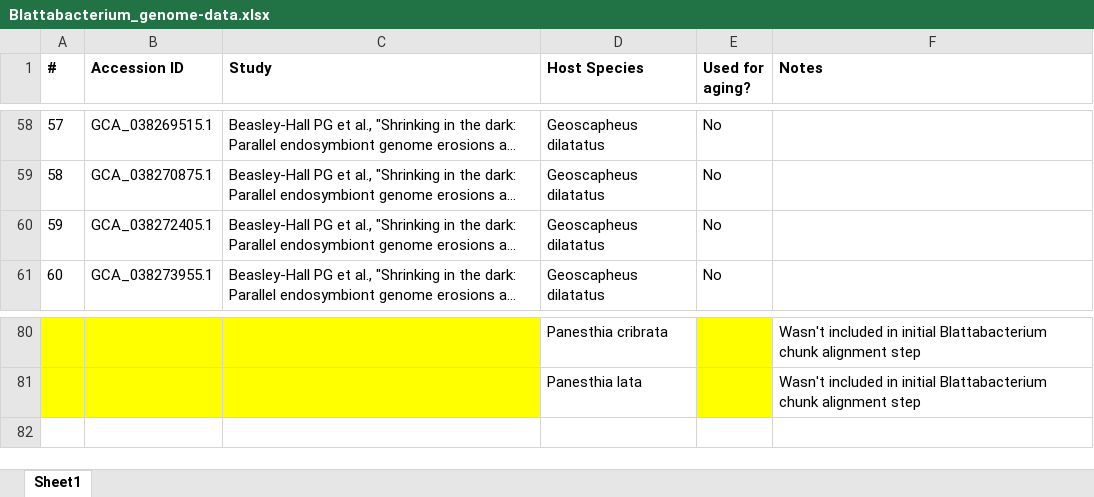
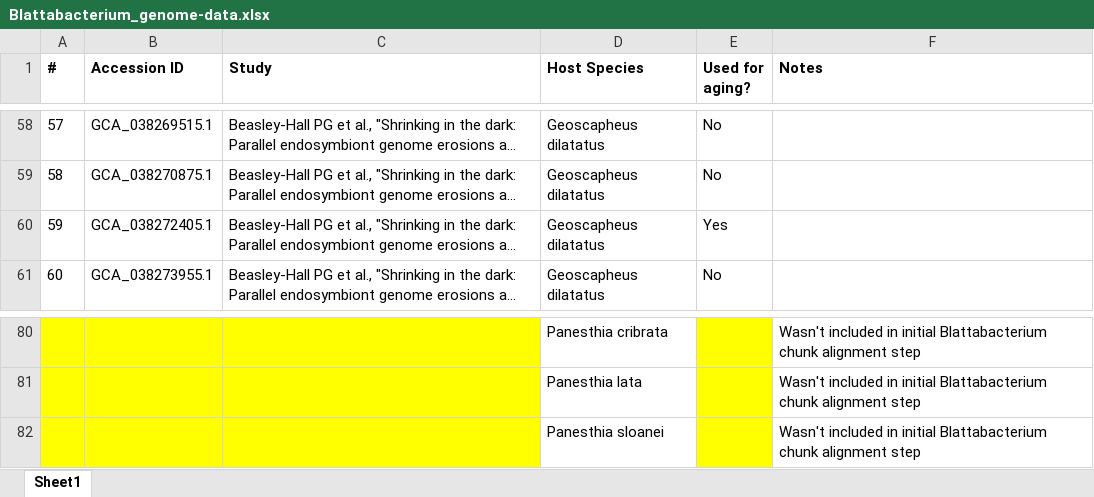
Before and after one commit to MEEP-projects/HGT_pipeline, an Excel workbook: data/Blattabacterium/Blattabacterium_genome-data.xlsx, sheet Sheet1, drawn as a sheet; only a part is shown, gaps mark what is left out; long unchanged cells end in …; values as stored, in another font and other column widths than the file's, no borders; the diff names each change by its address in the sheet, - before the commit and + after, or states it on an @@ line.

Commit message:
Updated Blatta refs

```diff
--- a/data/Blattabacterium/Blattabacterium_genome-data.xlsx (sheet Sheet1)
+++ b/data/Blattabacterium/Blattabacterium_genome-data.xlsx (sheet Sheet1)
-E60 (Used for aging?): No
+E60 (Used for aging?): Yes
+row 82:  |  |  | Panesthia sloanei |  | Wasn't included in initial Blattabacterium chunk alignment step
```
Also changed, not shown: 2 other files.
